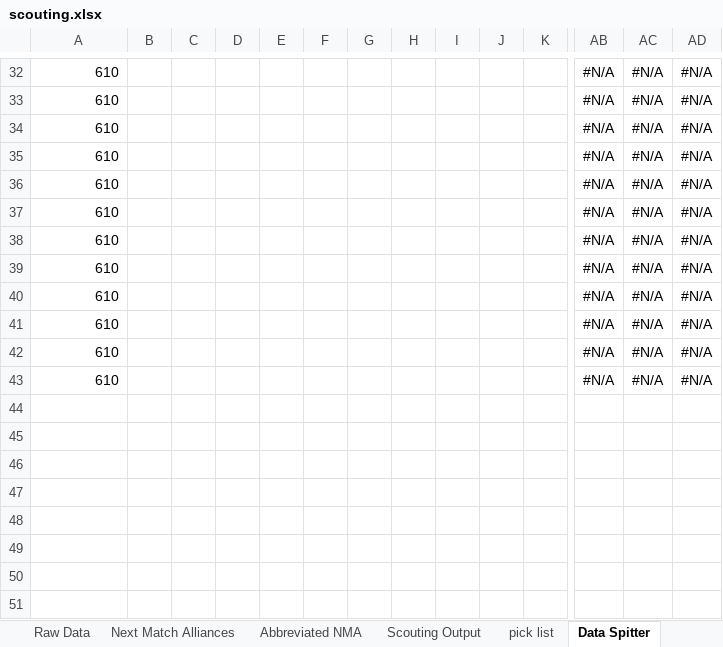
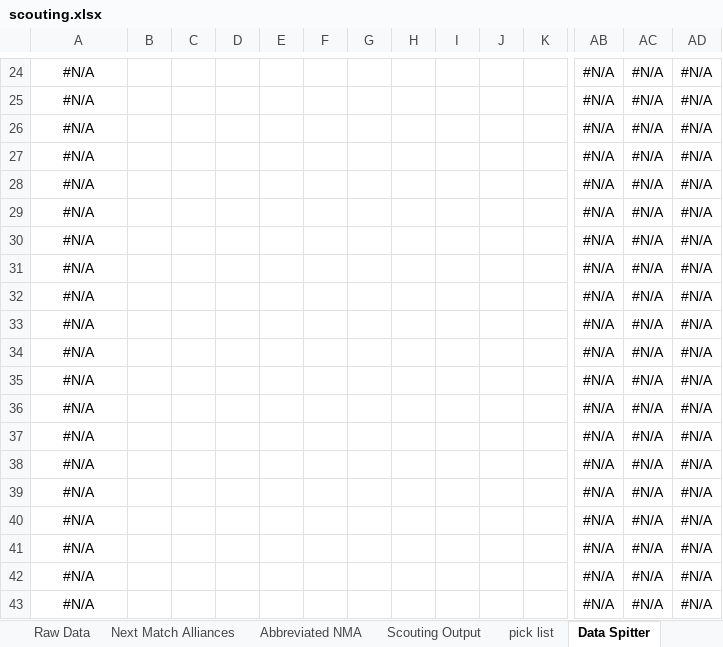
Before and after one commit to Moeez-Muhammad/scouting-suggestions, an Excel workbook: scouting.xlsx, sheet Data Spitter, drawn as a sheet; only a part is shown, gaps mark what is left out; values as stored, in another font and other column widths than the file's, no borders; addresses are those after the commit; rows hold the shown columns only; the diff covers the shown part only; the diff names each change by its address in the sheet, - before the commit and + after, or states it on an @@ line.

Commit message:
Add function to paste event data into excel; Make QOL changes to spreadsheet

```diff
--- a/scouting.xlsx (sheet Data Spitter)
+++ b/scouting.xlsx (sheet Data Spitter)
-A24:A35: 610
+A24:A35: #N/A
-A24:A35 alignment: right
+A24:A35 alignment: center
+row 36: #N/A |  |  |  |  |  |  |  |  |  |  | #N/A | #N/A | #N/A
+row 37: #N/A |  |  |  |  |  |  |  |  |  |  | #N/A | #N/A | #N/A
+row 38: #N/A |  |  |  |  |  |  |  |  |  |  | #N/A | #N/A | #N/A
+row 39: #N/A |  |  |  |  |  |  |  |  |  |  | #N/A | #N/A | #N/A
+row 40: #N/A |  |  |  |  |  |  |  |  |  |  | #N/A | #N/A | #N/A
+row 41: #N/A |  |  |  |  |  |  |  |  |  |  | #N/A | #N/A | #N/A
+row 42: #N/A |  |  |  |  |  |  |  |  |  |  | #N/A | #N/A | #N/A
+row 43: #N/A |  |  |  |  |  |  |  |  |  |  | #N/A | #N/A | #N/A
```
Also changed, not shown: 2 added rows, 10 removed rows, 15 edited cells and cell formats elsewhere in this sheet, sheet Raw Data, sheet Scouting Output, sheet EVENT DATA, sheet pick list, sheet Next Match Alliances, sheet Abbreviated NMA, 2 more sheets, formulas that keep their value, hidden cells, 7 other files.
